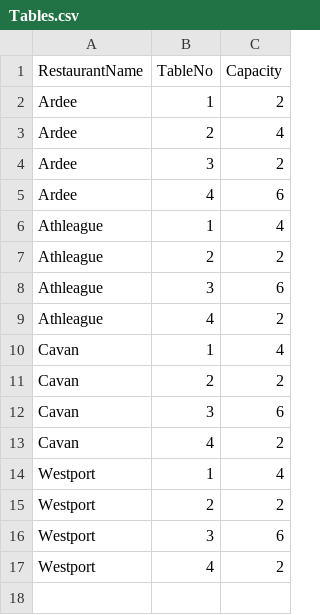
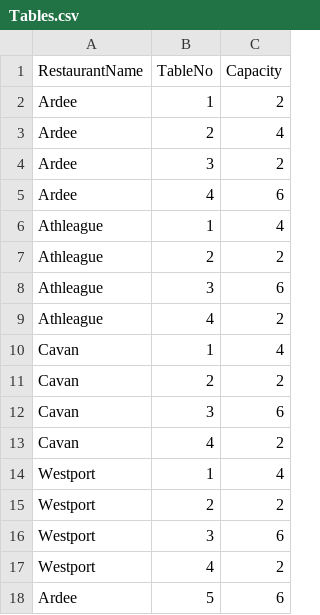
Before and after one commit to eamonngorman/CS4013ProjectGroup12, a CSV file: src/Tables.csv, drawn as a sheet; the diff names each change by its address in the sheet, - before the commit and + after, or states it on an @@ line.

Commit message:
modified:   src/Tables.csv 	modified:   src/UserScene.java

```diff
--- a/src/Tables.csv
+++ b/src/Tables.csv
+row 18: Ardee | 5 | 6
```
Also changed, not shown: 1 other file.
